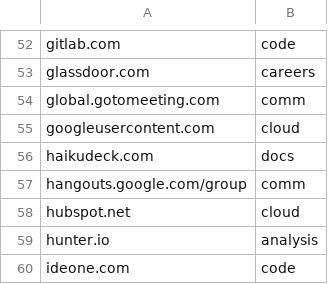
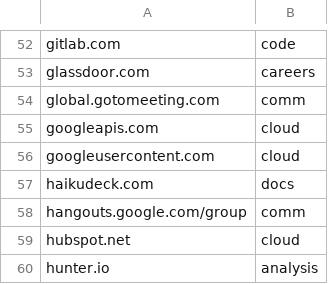
Before and after one commit to Zarcolio/sitedorks, a CSV file: sitedorks.csv, drawn as a sheet; only a part is shown, gaps mark what is left out; the shorter side is filled out with more unchanged rows.

Commit message:
Update sitedorks.csv

```diff
--- a/sitedorks.csv
+++ b/sitedorks.csv
@@ -54,2 +54,3 @@ glassdoor.com,careers
 global.gotomeeting.com,comm
+googleapis.com,cloud
 googleusercontent.com,cloud
```
